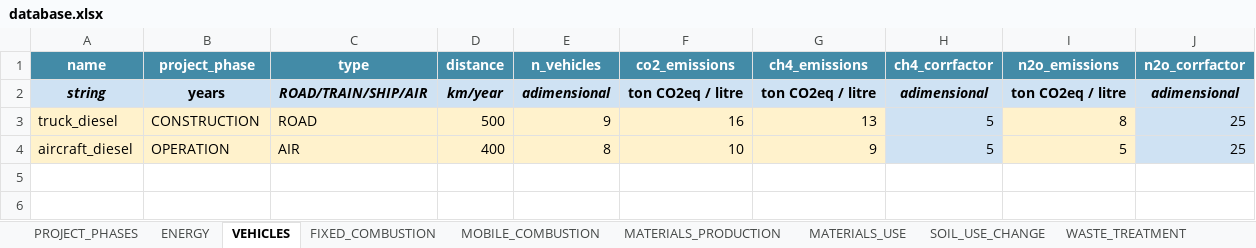
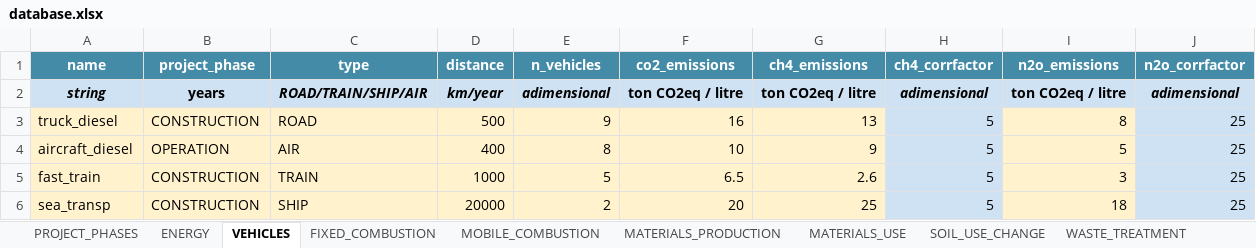
Before and after one commit to KamikoNana/AkashaCalculator, an Excel workbook: database.xlsx, sheet VEHICLES, drawn as a sheet; values as stored, in another font and other column widths than the file's, no borders; the diff names each change by its address in the sheet, - before the commit and + after, or states it on an @@ line.

```diff
--- a/database.xlsx (sheet VEHICLES)
+++ b/database.xlsx (sheet VEHICLES)
+row 5: fast_train | CONSTRUCTION | TRAIN | 1000 | 5 | 6.5 | 2.6 | 5 | 3 | 25
+row 6: sea_transp | CONSTRUCTION | SHIP | 20000 | 2 | 20 | 25 | 5 | 18 | 25
```
Also changed, not shown: sheet WASTE_TREATMENT, 11 other files.
